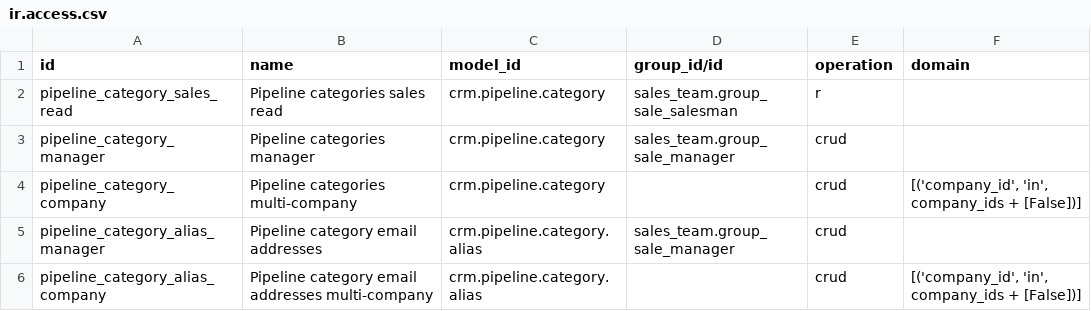
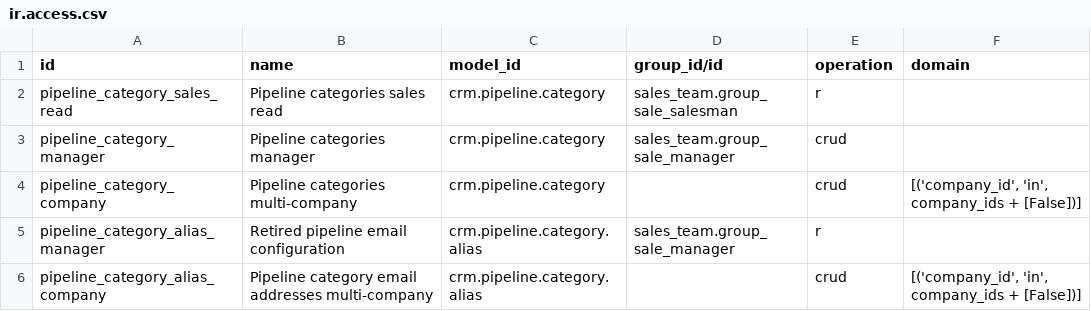
Before and after one commit to Kpability/kpability-workspace-management, a CSV file: kpability_pipeline_categories/security/ir.access.csv, drawn as a sheet.

Commit message:
fix: defer pipeline website and email intake

```diff
--- a/kpability_pipeline_categories/security/ir.access.csv
+++ b/kpability_pipeline_categories/security/ir.access.csv
@@ -4,3 +4,3 @@ pipeline_category_manager,Pipeline categories manager,crm.pipeline.category,sale
 pipeline_category_company,Pipeline categories multi-company,crm.pipeline.category,,crud,"[('company_id', 'in', company_ids + [False])]"
-pipeline_category_alias_manager,Pipeline category email addresses,crm.pipeline.category.alias,sales_team.group_sale_manager,crud
+pipeline_category_alias_manager,Retired pipeline email configuration,crm.pipeline.category.alias,sales_team.group_sale_manager,r
 pipeline_category_alias_company,Pipeline category email addresses multi-company,crm.pipeline.category.alias,,crud,"[('company_id', 'in', company_ids + [False])]"
```
Also changed, not shown: 25 other files.
